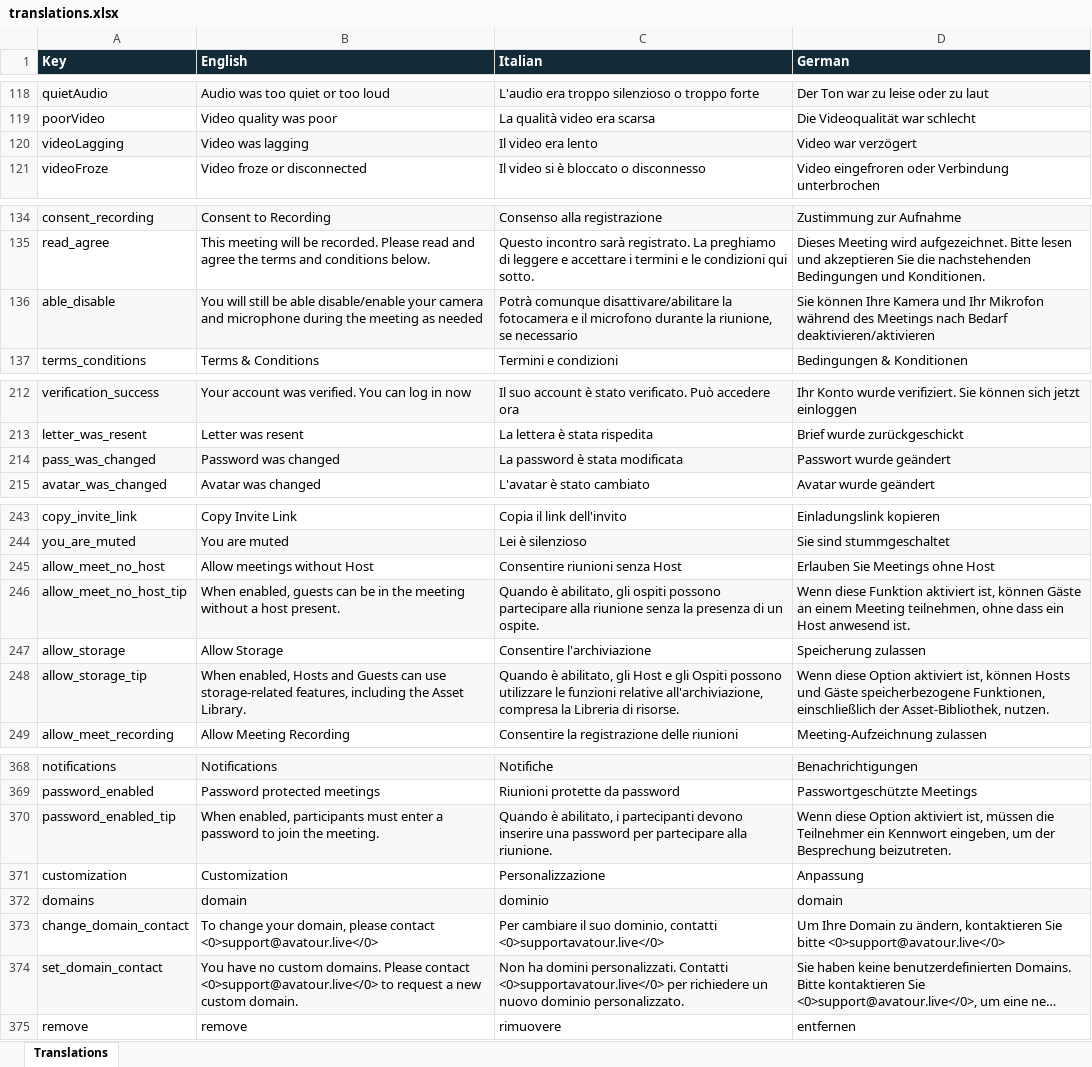
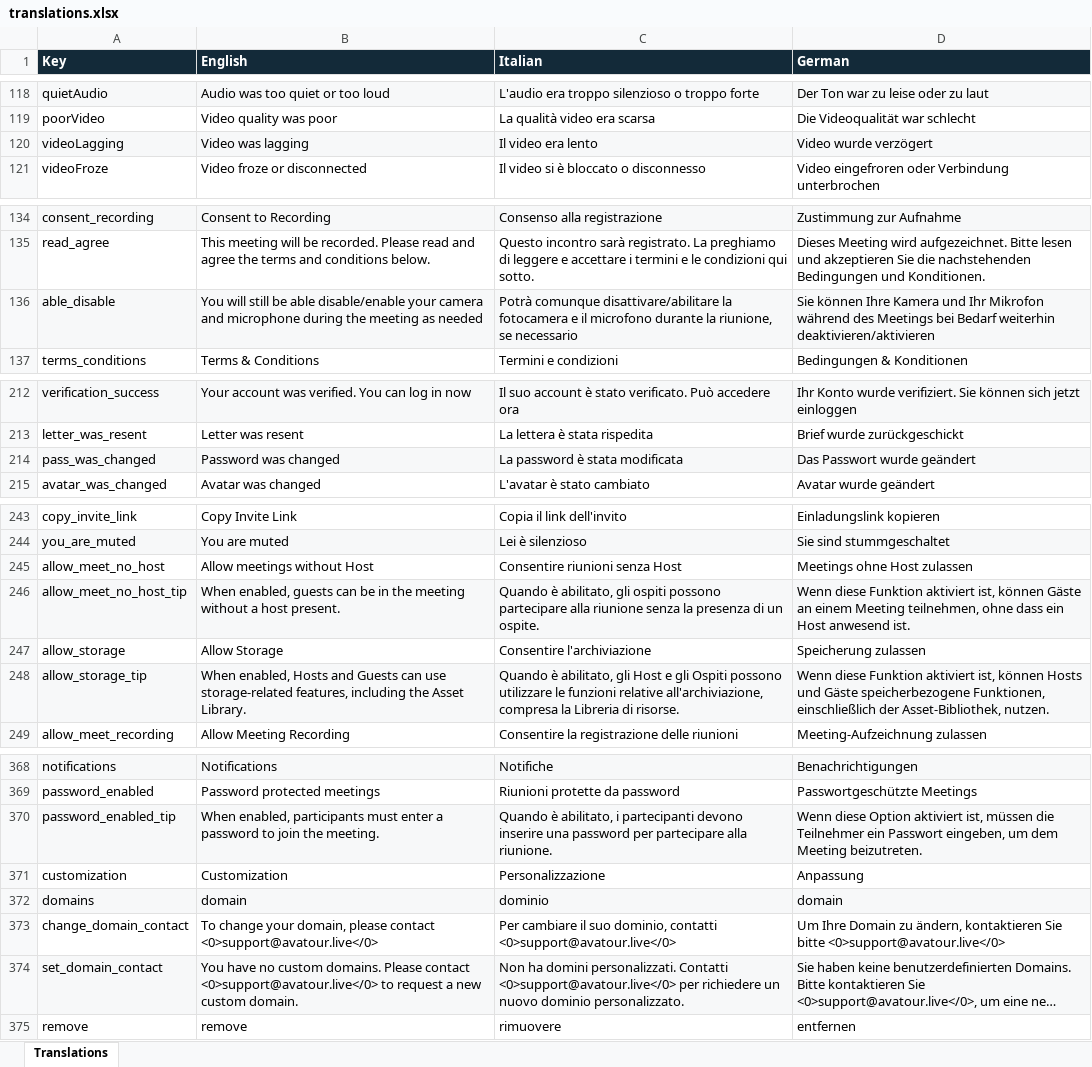
Before and after one commit to stefan-hesse/test-repository, an Excel workbook: web-console-ui-translations/dist/translations.xlsx, sheet Translations, drawn as a sheet; only a part is shown, gaps mark what is left out; long unchanged cells end in …; values as stored, in another font and other column widths than the file's, no borders; the diff covers the shown part only; the diff names each change by its address in the sheet, - before the commit and + after, or states it on an @@ line.

```diff
--- a/web-console-ui-translations/dist/translations.xlsx (sheet Translations)
+++ b/web-console-ui-translations/dist/translations.xlsx (sheet Translations)
-D120 (German): Video war verzögert
+D120 (German): Video wurde verzögert
-D136 (German): …des Meetings nach Bedarf deaktivieren/aktivieren
+D136 (German): …des Meetings bei Bedarf weiterhin deaktivieren/aktivieren
-D214 (German): Passwort wurde geändert
+D214 (German): Das Passwort wurde geändert
-D245 (German): Erlauben Sie Meetings ohne Host
+D245 (German): Meetings ohne Host zulassen
-D248 (German): Wenn diese Option aktiviert ist,…
+D248 (German): Wenn diese Funktion aktiviert ist,…
-D370 (German): …Teilnehmer ein Kennwort eingeben, um der Besprechung beizutreten.
+D370 (German): …Teilnehmer ein Passwort eingeben, um dem Meeting beizutreten.
-C373 (Italian): …dominio, contatti <0>supportavatour.live</0>
+C373 (Italian): …dominio, contatti <0>support@avatour.live</0>
-C374 (Italian): …personalizzati. Contatti <0>supportavatour.live</0> per richiedere…
+C374 (Italian): …personalizzati. Contatti <0>support@avatour.live</0> per richiedere…
```
Also changed, not shown: 37 edited cells elsewhere in this sheet, 3 other files.
